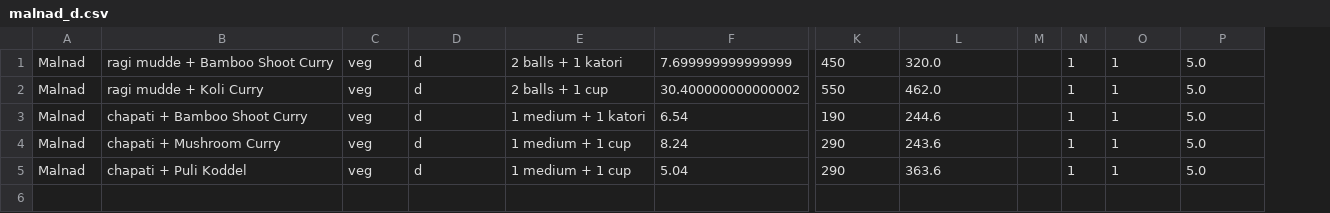
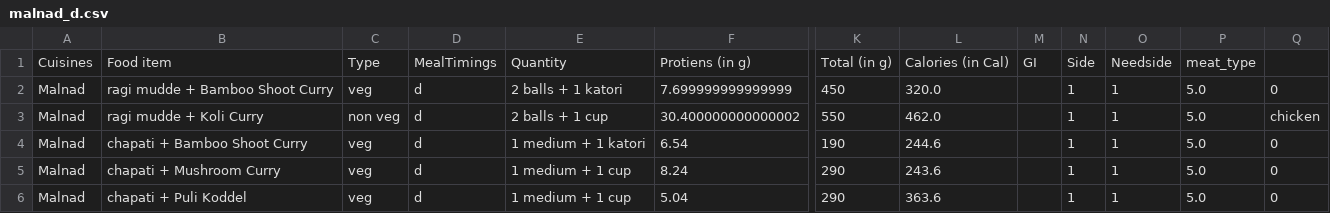
Before and after one commit to Pabsthegreat/RAPID-Internship, a CSV file: RAPID/datasets/food/Karnataka/malnad/malnad_d.csv, drawn as a sheet; only a part is shown, gaps mark what is left out; removed rows and columns are numbered as before the commit, all else as after; rows hold the shown columns only; the diff names each change by its address in the sheet, - before the commit and + after, or states it on an @@ line.

```diff
--- a/RAPID/datasets/food/Karnataka/malnad/malnad_d.csv
+++ b/RAPID/datasets/food/Karnataka/malnad/malnad_d.csv
-column M, empty
+column M, empty
+column Q, rows 2-6: 0 | chicken | 0 | 0 | 0
+row 1: Cuisines | Food item | Type | MealTimings | Quantity | Protiens (in g) | Total (in g) | Calories (in Cal) | GI | Side | Needside | meat_type
-C3: veg
+C3: non veg
```
Also changed, not shown: RAPID/datasets/food/Karnataka/coastalkarnataka/coastalkarnataka_d.csv, RAPID/datasets/food/Karnataka/coastalkarnataka/coastalkarnataka_l.csv, 8 other files.
